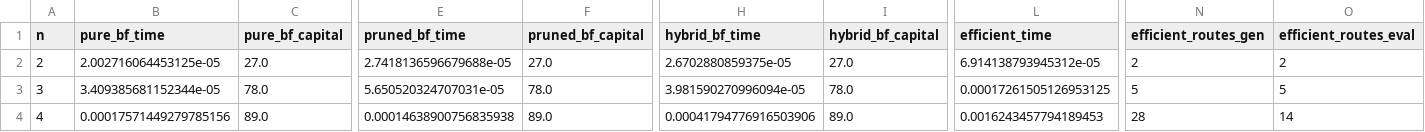
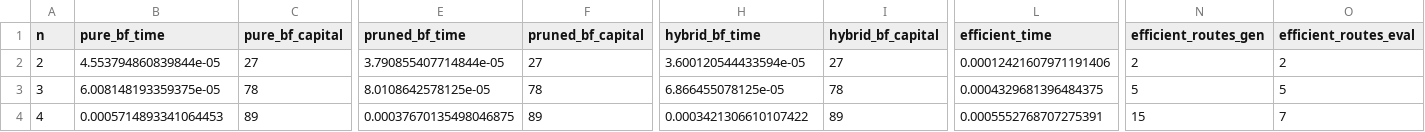
Before and after one commit to AriadnaVelazquez744/El_Comerciante_Holandes, a CSV file: data/comparison_bf_vs_efficient.csv, drawn as a sheet; only a part is shown, gaps mark what is left out; the diff covers the shown part only; the diff names each change by its address in the sheet, - before the commit and + after, or states it on an @@ line.

```diff
--- a/data/comparison_bf_vs_efficient.csv
+++ b/data/comparison_bf_vs_efficient.csv
-B2 (pure_bf_time): 2.002716064453125e-05
+B2 (pure_bf_time): 4.553794860839844e-05
-C2 (pure_bf_capital): 27.0
+C2 (pure_bf_capital): 27
-E2 (pruned_bf_time): 2.7418136596679688e-05
+E2 (pruned_bf_time): 3.790855407714844e-05
-F2 (pruned_bf_capital): 27.0
+F2 (pruned_bf_capital): 27
-H2 (hybrid_bf_time): 2.6702880859375e-05
+H2 (hybrid_bf_time): 3.600120544433594e-05
-I2 (hybrid_bf_capital): 27.0
+I2 (hybrid_bf_capital): 27
-L2 (efficient_time): 6.914138793945312e-05
+L2 (efficient_time): 0.00012421607971191406
-B3 (pure_bf_time): 3.409385681152344e-05
+B3 (pure_bf_time): 6.008148193359375e-05
-C3 (pure_bf_capital): 78.0
+C3 (pure_bf_capital): 78
-E3 (pruned_bf_time): 5.650520324707031e-05
+E3 (pruned_bf_time): 8.0108642578125e-05
-F3 (pruned_bf_capital): 78.0
+F3 (pruned_bf_capital): 78
-H3 (hybrid_bf_time): 3.981590270996094e-05
+H3 (hybrid_bf_time): 6.866455078125e-05
-I3 (hybrid_bf_capital): 78.0
+I3 (hybrid_bf_capital): 78
-L3 (efficient_time): 0.00017261505126953125
+L3 (efficient_time): 0.0004329681396484375
-B4 (pure_bf_time): 0.00017571449279785156
+B4 (pure_bf_time): 0.0005714893341064453
-C4 (pure_bf_capital): 89.0
+C4 (pure_bf_capital): 89
-E4 (pruned_bf_time): 0.00014638900756835938
+E4 (pruned_bf_time): 0.00037670135498046875
-F4 (pruned_bf_capital): 89.0
+F4 (pruned_bf_capital): 89
-H4 (hybrid_bf_time): 0.00041794776916503906
+H4 (hybrid_bf_time): 0.0003421306610107422
-I4 (hybrid_bf_capital): 89.0
+I4 (hybrid_bf_capital): 89
-L4 (efficient_time): 0.0016243457794189453
+L4 (efficient_time): 0.0005552768707275391
-N4 (efficient_routes_gen): 28
+N4 (efficient_routes_gen): 15
-O4 (efficient_routes_eval): 14
+O4 (efficient_routes_eval): 7
```
Also changed, not shown: 41 edited cells elsewhere in this file, data/beam_width_analysis.csv, data/growth_analysis_m.csv, 3 other files.
